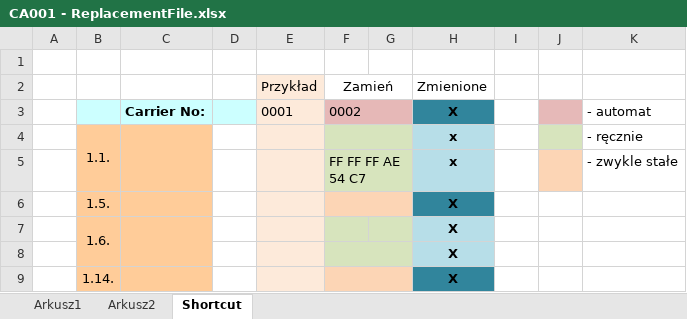
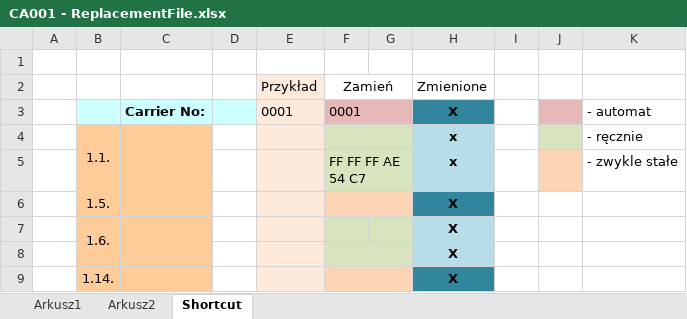
Before and after one commit to Xniba/ExcelToNewExcelsCreator, an Excel workbook: ExcelToNewExcelsCreator/Files/BaseFiles/CA001 - ReplacementFile.xlsx, sheet Shortcut, drawn as a sheet; only a part is shown; values as stored, in another font and other column widths than the file's, no borders; the diff names each change by its address in the sheet, - before the commit and + after, or states it on an @@ line.

```diff
--- a/ExcelToNewExcelsCreator/Files/BaseFiles/CA001 - ReplacementFile.xlsx (sheet Shortcut)
+++ b/ExcelToNewExcelsCreator/Files/BaseFiles/CA001 - ReplacementFile.xlsx (sheet Shortcut)
-F3 (Zamień): 0002
+F3 (Zamień): 0001
```
Also changed, not shown: 1 other file.
